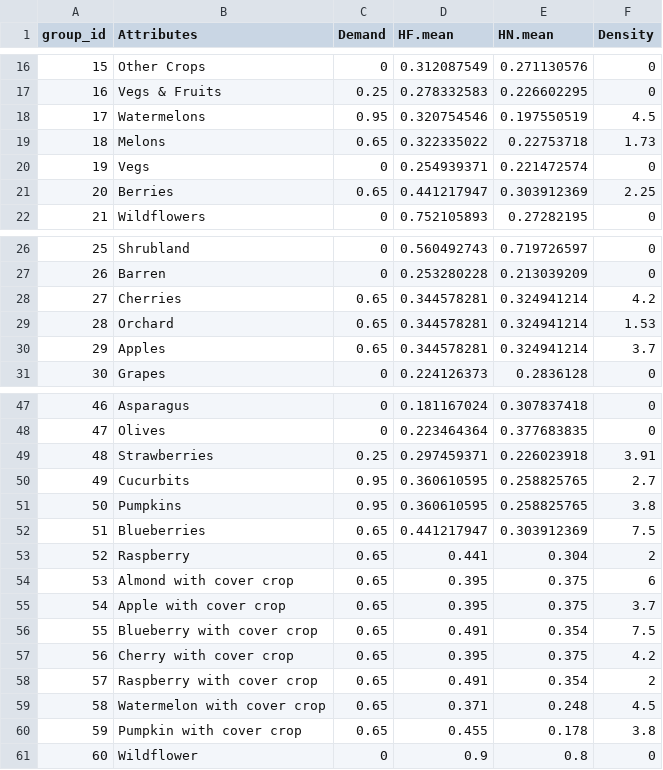
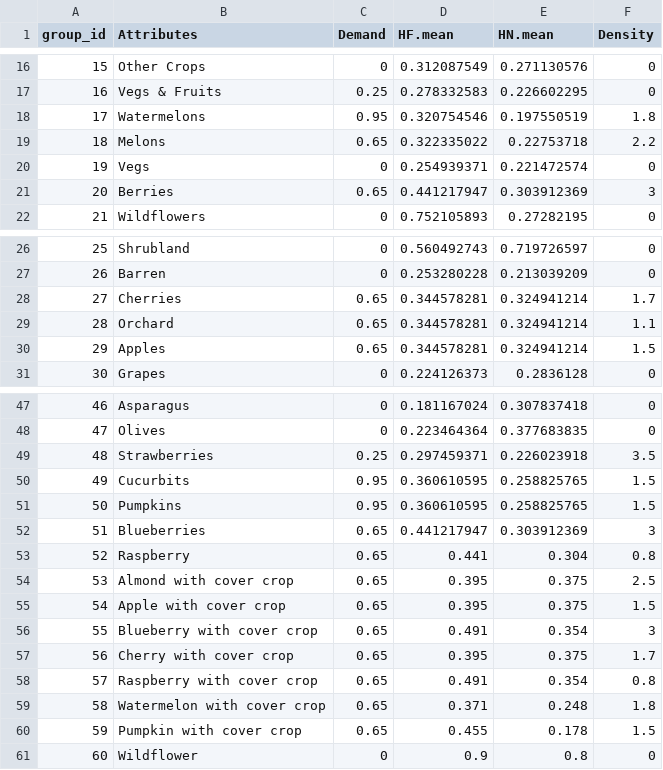
Before and after one commit to project-icp/bee-pollinator-app, a CSV file: src/icp/pollinator/src/pollinator/data/cdl_data_grouped.csv, drawn as a sheet; only a part is shown, gaps mark what is left out; the diff covers the shown part only.

```diff
--- a/src/icp/pollinator/src/pollinator/data/cdl_data_grouped.csv
+++ b/src/icp/pollinator/src/pollinator/data/cdl_data_grouped.csv
@@ -17,6 +17,6 @@ group_id,Attributes,Demand,HF.mean,HN.mean,Density
 16,Vegs & Fruits,0.25,0.278332583,0.226602295,0
-17,Watermelons,0.95,0.320754546,0.197550519,4.5
-18,Melons,0.65,0.322335022,0.22753718,1.73
+17,Watermelons,0.95,0.320754546,0.197550519,1.8
+18,Melons,0.65,0.322335022,0.22753718,2.2
 19,Vegs,0,0.254939371,0.221472574,0
-20,Berries,0.65,0.441217947,0.303912369,2.25
+20,Berries,0.65,0.441217947,0.303912369,3
 21,Wildflowers,0,0.752105893,0.27282195,0
@@ -27,5 +27,5 @@ group_id,Attributes,Demand,HF.mean,HN.mean,Density
 26,Barren,0,0.253280228,0.213039209,0
-27,Cherries,0.65,0.344578281,0.324941214,4.2
-28,Orchard,0.65,0.344578281,0.324941214,1.53
-29,Apples,0.65,0.344578281,0.324941214,3.7
+27,Cherries,0.65,0.344578281,0.324941214,1.7
+28,Orchard,0.65,0.344578281,0.324941214,1.1
+29,Apples,0.65,0.344578281,0.324941214,1.5
 30,Grapes,0,0.224126373,0.2836128,0
@@ -48,14 +48,14 @@ group_id,Attributes,Demand,HF.mean,HN.mean,Density
 47,Olives,0,0.223464364,0.377683835,0
-48,Strawberries,0.25,0.297459371,0.226023918,3.91
-49,Cucurbits,0.95,0.360610595,0.258825765,2.7
-50,Pumpkins,0.95,0.360610595,0.258825765,3.8
-51,Blueberries,0.65,0.441217947,0.303912369,7.5
-52,Raspberry,0.65,0.441,0.304,2
-53,Almond with cover crop,0.65,0.395,0.375,6
-54,Apple with cover crop,0.65,0.395,0.375,3.7
-55,Blueberry with cover crop,0.65,0.491,0.354,7.5
-56,Cherry with cover crop,0.65,0.395,0.375,4.2
-57,Raspberry with cover crop,0.65,0.491,0.354,2
-58,Watermelon with cover crop,0.65,0.371,0.248,4.5
-59,Pumpkin with cover crop,0.65,0.455,0.178,3.8
+48,Strawberries,0.25,0.297459371,0.226023918,3.5
+49,Cucurbits,0.95,0.360610595,0.258825765,1.5
+50,Pumpkins,0.95,0.360610595,0.258825765,1.5
+51,Blueberries,0.65,0.441217947,0.303912369,3
+52,Raspberry,0.65,0.441,0.304,0.8
+53,Almond with cover crop,0.65,0.395,0.375,2.5
+54,Apple with cover crop,0.65,0.395,0.375,1.5
+55,Blueberry with cover crop,0.65,0.491,0.354,3
+56,Cherry with cover crop,0.65,0.395,0.375,1.7
+57,Raspberry with cover crop,0.65,0.491,0.354,0.8
+58,Watermelon with cover crop,0.65,0.371,0.248,1.8
+59,Pumpkin with cover crop,0.65,0.455,0.178,1.5
 60,Wildflower,0,0.9,0.8,0
```
Also changed, not shown: 1 edited cell elsewhere in this file, src/icp/pollinator/src/pollinator/data/cdl_data.csv.
